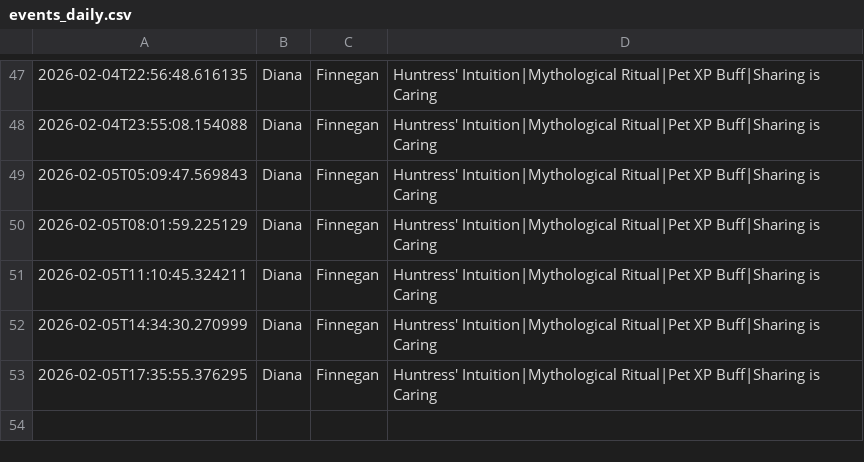
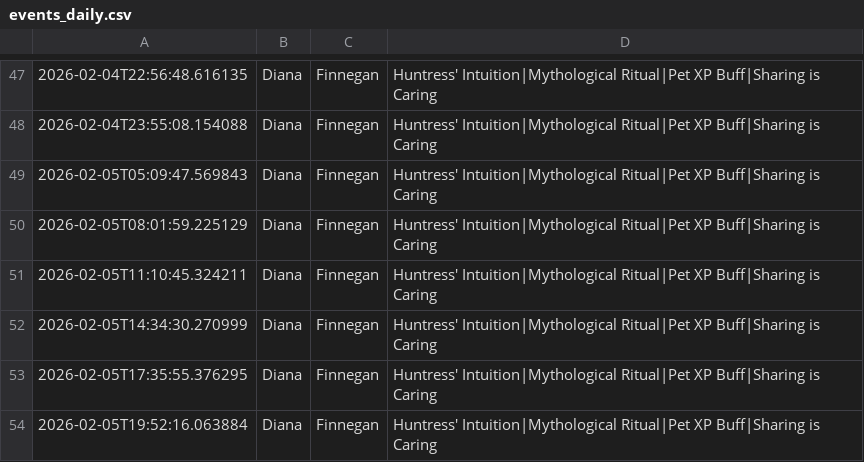
Before and after one commit to nicohauk217-ui/St-ndlich-kopie, a CSV file: data/events_daily.csv, drawn as a sheet; only a part is shown, gaps mark what is left out; the diff names each change by its address in the sheet, - before the commit and + after, or states it on an @@ line.

```diff
--- a/data/events_daily.csv
+++ b/data/events_daily.csv
+row 54: 2026-02-05T19:52:16.063884 | Diana | Finnegan | Huntress' Intuition|Mythological Ritual|Pet XP Buff|Sharing is Caring
```
